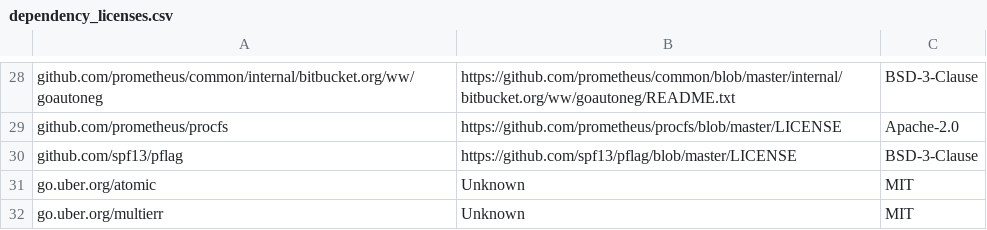
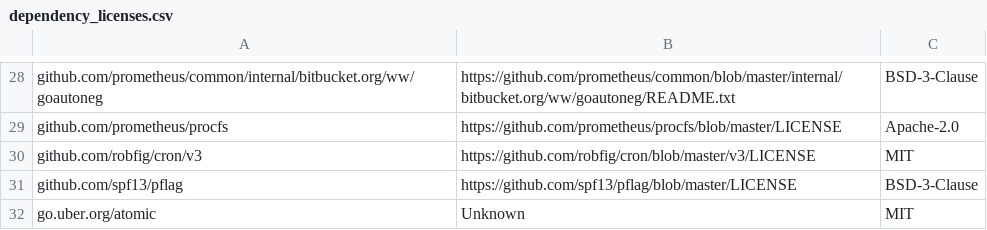
Before and after one commit to apache/solr-operator, a CSV file: dependency_licenses.csv, drawn as a sheet; only a part is shown, gaps mark what is left out; the shorter side is filled out with more unchanged rows; the diff names each change by its address in the sheet, - before the commit and + after, or states it on an @@ line.

Commit message:
Use better library for cron parsing.

```diff
--- a/dependency_licenses.csv
+++ b/dependency_licenses.csv
+row 30: github.com/robfig/cron/v3 | https://github.com/robfig/cron/blob/master/v3/LICENSE | MIT
```
Also changed, not shown: 5 other files.
